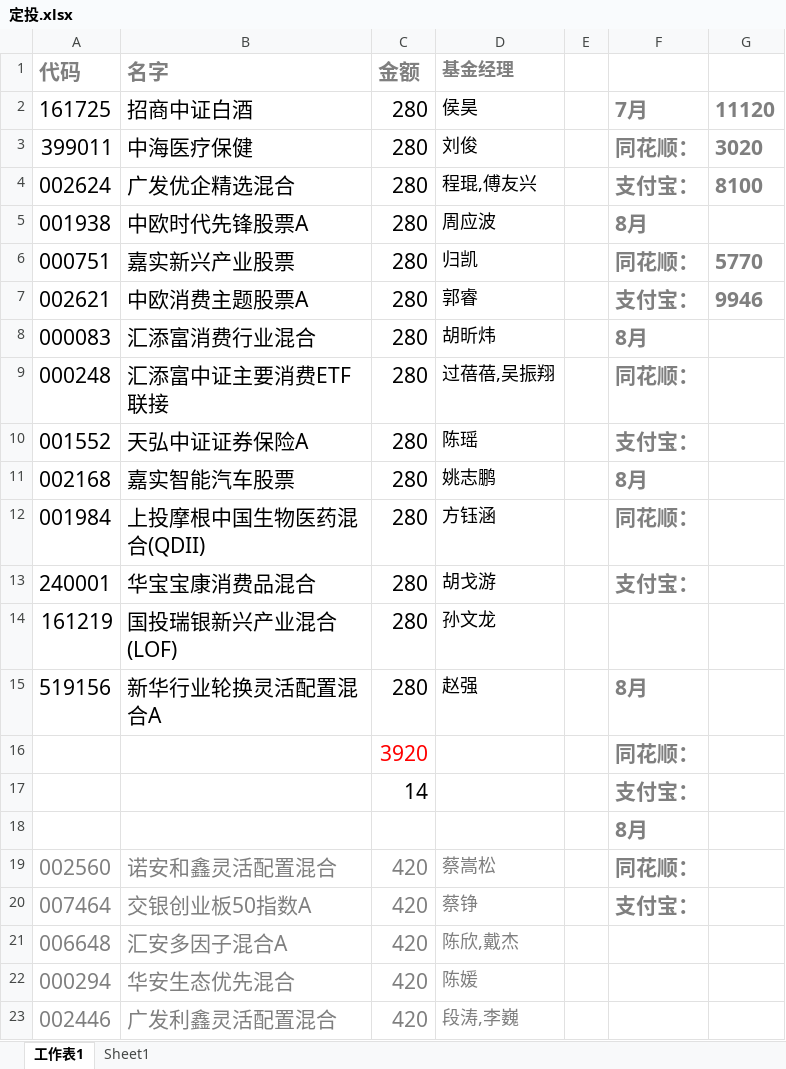
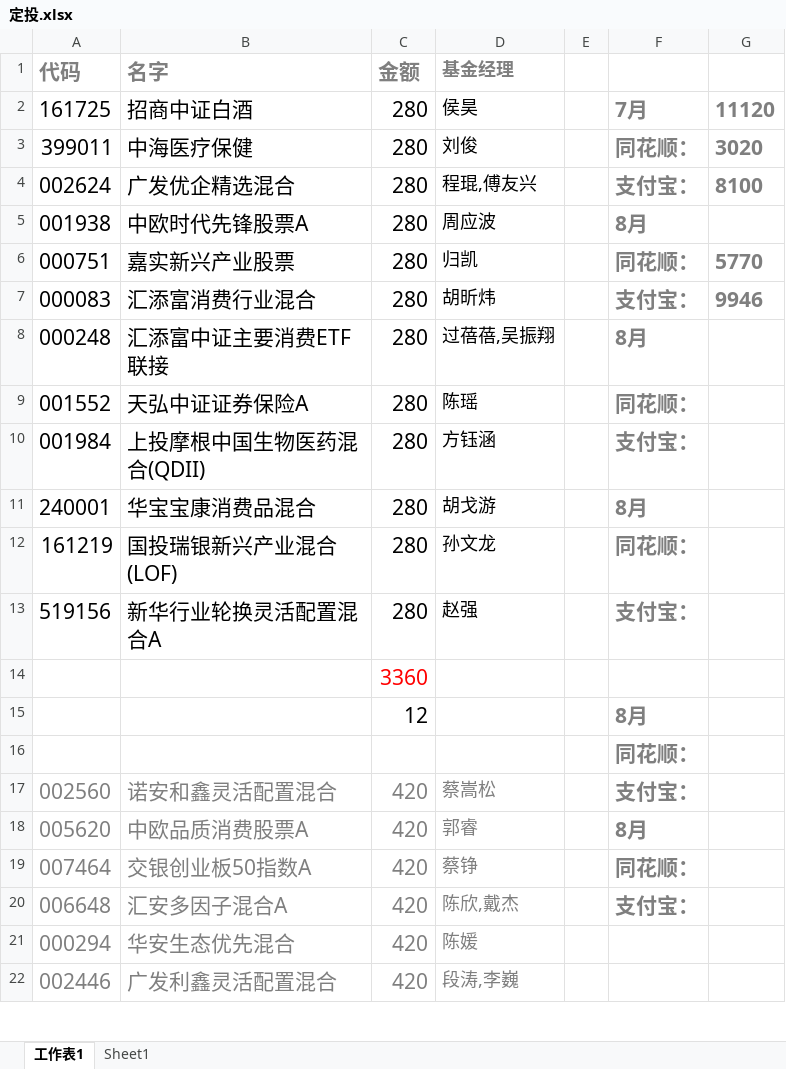
Before and after one commit to lijiadashaoye/jijinfenxi, an Excel workbook: 定投.xlsx, sheet 工作表1, drawn as a sheet; only a part is shown; values as stored, in another font and other column widths than the file's, no borders; removed rows and columns are numbered as before the commit, all else as after; the diff covers the shown part only; the diff names each change by its address in the sheet, - before the commit and + after, or states it on an @@ line.

```diff
--- a/定投.xlsx (sheet 工作表1)
+++ b/定投.xlsx (sheet 工作表1)
-row 7: 002621 | 中欧消费主题股票A | 280 | 郭睿 |  | 支付宝： | 9946
-F7: 8月
+F7: 支付宝：
-G7: (empty)
+G7: 9946
-F8: 同花顺：
+F8: 8月
-F9: 支付宝：
+F9: 同花顺：
-row 11: 002168 | 嘉实智能汽车股票 | 280 | 姚志鹏 |  | 8月
-F10: 同花顺：
+F10: 支付宝：
-F11: 支付宝：
+F11: 8月
-F12: (empty)
+F12: 同花顺：
-F13: 8月
+F13: 支付宝：
-row 16:  |  | 3920 |  |  | 同花顺：
-row 17:  |  | 14 |  |  | 支付宝：
+row 14:  |  | 3360
+row 15:  |  | 12 |  |  | 8月
-F16: 8月
+F16: 同花顺：
-F17: 同花顺：
+F17: 支付宝：
+row 18: 005620 | 中欧品质消费股票A | 420 | 郭睿 |  | 8月
-F19: 支付宝：
+F19: 同花顺：
-F20: (empty)
+F20: 支付宝：
```
Also changed, not shown: 1 added row, 3 removed rows and 22 edited cells elsewhere in this sheet, sheet Sheet1.
